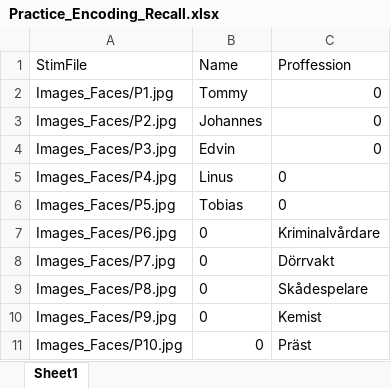
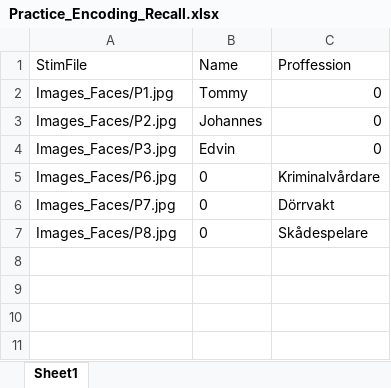
Before and after one commit to yoursurname/FacesNamesProfessions_fMRI, an Excel workbook: Encoding_Recall/Practice_Encoding_Recall.xlsx, sheet Sheet1, drawn as a sheet; values as stored, in another font and other column widths than the file's, no borders; the diff names each change by its address in the sheet, - before the commit and + after, or states it on an @@ line.

```diff
--- a/Encoding_Recall/Practice_Encoding_Recall.xlsx (sheet Sheet1)
+++ b/Encoding_Recall/Practice_Encoding_Recall.xlsx (sheet Sheet1)
-row 5: Images_Faces/P4.jpg | Linus | 0
-row 6: Images_Faces/P5.jpg | Tobias | 0
-row 10: Images_Faces/P9.jpg | 0 | Kemist
-row 11: Images_Faces/P10.jpg | 0 | Präst
```
Also changed, not shown: Encoding_Recall/Names_condition.xlsx, UnusedNamesProf.xlsx, 6 other files.
